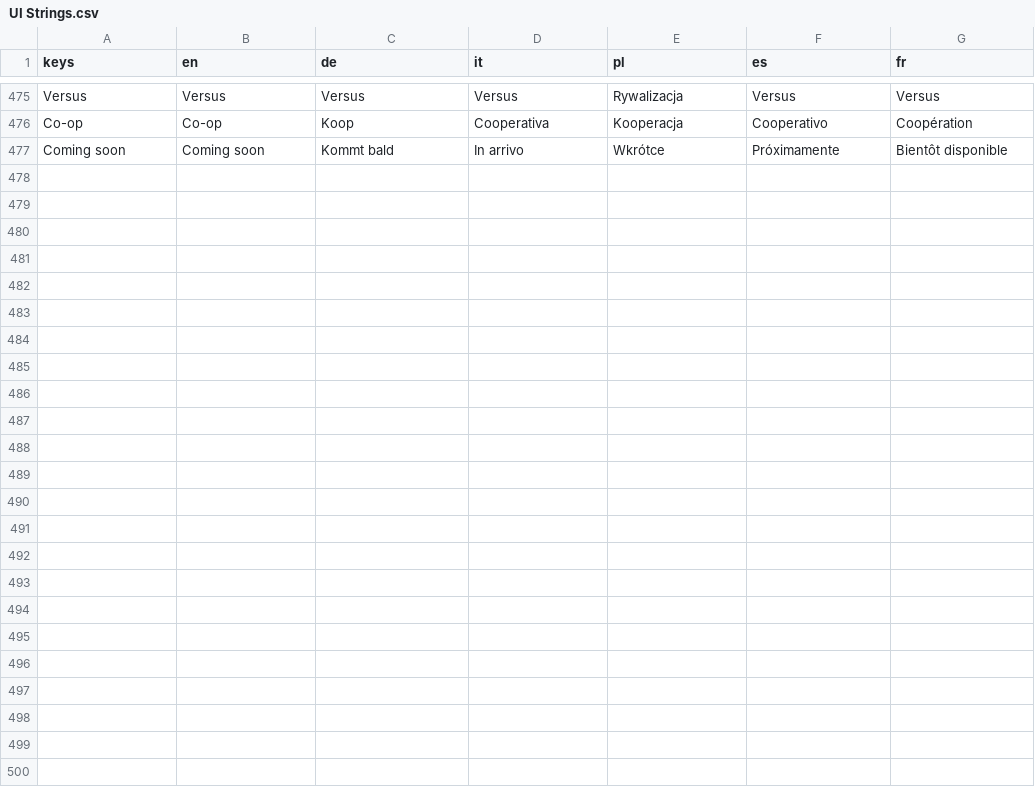
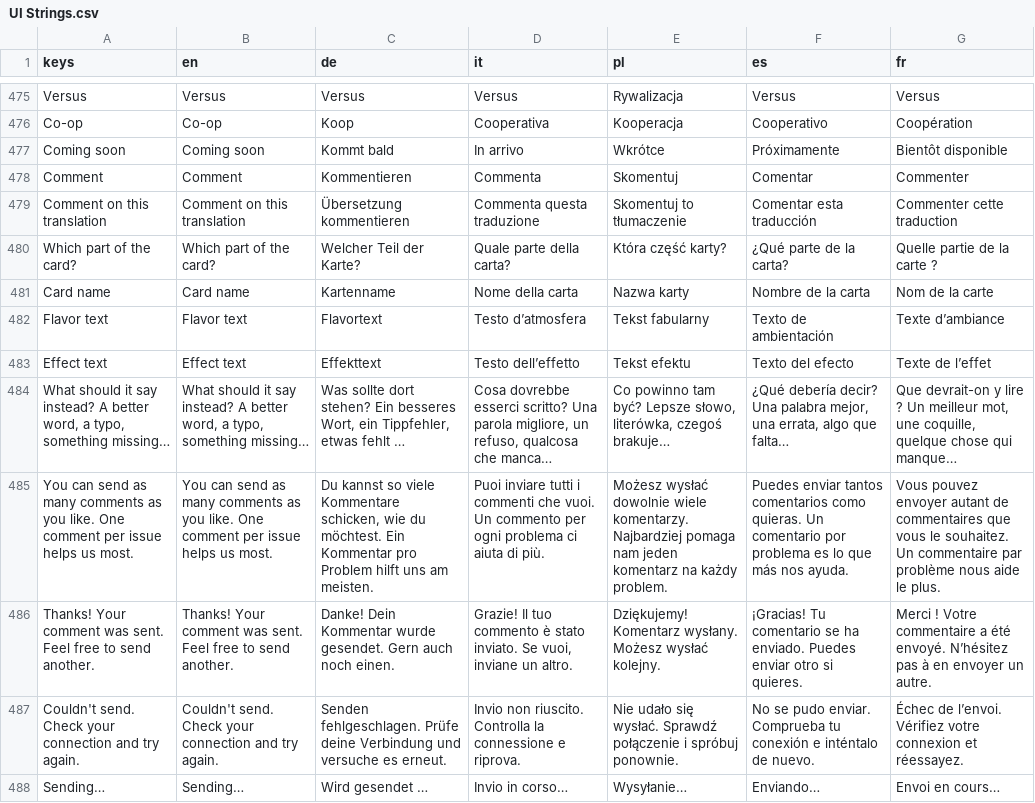
Before and after one commit to PixelPawel/generation-ship, a CSV file: Documents/HappyCapyGames/Generation Ship/digital/generation-ship/data/UI Strings.csv, drawn as a sheet; only a part is shown, gaps mark what is left out; the diff names each change by its address in the sheet, - before the commit and + after, or states it on an @@ line.

```diff
--- a/Documents/HappyCapyGames/Generation Ship/digital/generation-ship/data/UI Strings.csv
+++ b/Documents/HappyCapyGames/Generation Ship/digital/generation-ship/data/UI Strings.csv
+row 478: Comment | Comment | Kommentieren | Commenta | Skomentuj | Comentar | Commenter
+row 479: Comment on this translation | Comment on this translation | Übersetzung kommentieren | Commenta questa traduzione | Skomentuj to tłumaczenie | Comentar esta traducción | Commenter cette traduction
+row 480: Which part of the card? | Which part of the card? | Welcher Teil der Karte? | Quale parte della carta? | Która część karty? | ¿Qué parte de la carta? | Quelle partie de la carte ?
+row 481: Card name | Card name | Kartenname | Nome della carta | Nazwa karty | Nombre de la carta | Nom de la carte
+row 482: Flavor text | Flavor text | Flavortext | Testo d’atmosfera | Tekst fabularny | Texto de ambientación | Texte d’ambiance
+row 483: Effect text | Effect text | Effekttext | Testo dell’effetto | Tekst efektu | Texto del efecto | Texte de l’effet
+row 484: What should it say instead? A better word, a typo, something missing… | What should it say instead? A better word, a typo, something missing… | Was sollte dort stehen? Ein besseres Wort, ein Tippfehler, etwas fehlt … | Cosa dovrebbe esserci scritto? Una parola migliore, un refuso, qualcosa che manca… | Co powinno tam być? Lepsze słowo, literówka, czegoś brakuje… | ¿Qué debería decir? Una palabra mejor, una errata, algo que falta… | Que devrait-on y lire ? Un meilleur mot, une coquille, quelque chose qui manque…
+row 485: You can send as many comments as you like. One comment per issue helps us most. | You can send as many comments as you like. One comment per issue helps us most. | Du kannst so viele Kommentare schicken, wie du möchtest. Ein Kommentar pro Problem hilft uns am meisten. | Puoi inviare tutti i commenti che vuoi. Un commento per ogni problema ci aiuta di più. | Możesz wysłać dowolnie wiele komentarzy. Najbardziej pomaga nam jeden komentarz na każdy problem. | Puedes enviar tantos comentarios como quieras. Un comentario por problema es lo que más nos ayuda. | Vous pouvez envoyer autant de commentaires que vous le souhaitez. Un commentaire par problème nous aide le plus.
+row 486: Thanks! Your comment was sent. Feel free to send another. | Thanks! Your comment was sent. Feel free to send another. | Danke! Dein Kommentar wurde gesendet. Gern auch noch einen. | Grazie! Il tuo commento è stato inviato. Se vuoi, inviane un altro. | Dziękujemy! Komentarz wysłany. Możesz wysłać kolejny. | ¡Gracias! Tu comentario se ha enviado. Puedes enviar otro si quieres. | Merci ! Votre commentaire a été envoyé. N’hésitez pas à en envoyer un autre.
+row 487: Couldn't send. Check your connection and try again. | Couldn't send. Check your connection and try again. | Senden fehlgeschlagen. Prüfe deine Verbindung und versuche es erneut. | Invio non riuscito. Controlla la connessione e riprova. | Nie udało się wysłać. Sprawdź połączenie i spróbuj ponownie. | No se pudo enviar. Comprueba tu conexión e inténtalo de nuevo. | Échec de l’envoi. Vérifiez votre connexion et réessayez.
+row 488: Sending… | Sending… | Wird gesendet … | Invio in corso… | Wysyłanie… | Enviando… | Envoi en cours…
```
Also changed, not shown: 14 other files.
